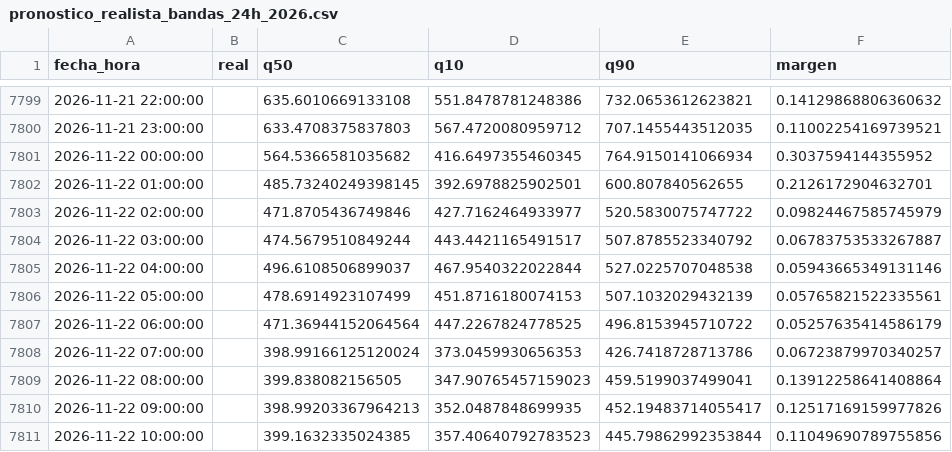
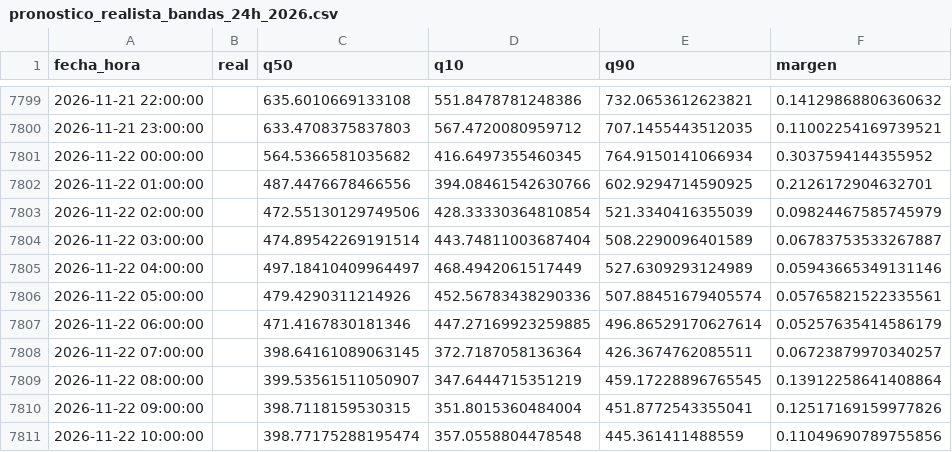
Before and after one commit to Ziskito/xm-spot-price-predictor, a CSV file: data/processed/resultados/pronostico_realista_bandas_24h_2026.csv, drawn as a sheet; only a part is shown, gaps mark what is left out; the diff covers the shown part only.

```diff
--- a/data/processed/resultados/pronostico_realista_bandas_24h_2026.csv
+++ b/data/processed/resultados/pronostico_realista_bandas_24h_2026.csv
@@ -7801,11 +7801,11 @@ fecha_hora,real,q50,q10,q90,margen
 2026-11-22 00:00:00,,564.5366581035682,416.6497355460345,764.9150141066934,0.3037594144355952
-2026-11-22 01:00:00,,485.73240249398145,392.6978825902501,600.807840562655,0.2126172904632701
-2026-11-22 02:00:00,,471.8705436749846,427.7162464933977,520.5830075747722,0.09824467585745979
-2026-11-22 03:00:00,,474.5679510849244,443.4421165491517,507.8785523340792,0.06783753533267887
-2026-11-22 04:00:00,,496.6108506899037,467.9540322022844,527.0225707048538,0.05943665349131146
-2026-11-22 05:00:00,,478.6914923107499,451.8716180074153,507.1032029432139,0.05765821522335561
-2026-11-22 06:00:00,,471.36944152064564,447.2267824778525,496.8153945710722,0.05257635414586179
-2026-11-22 07:00:00,,398.99166125120024,373.0459930656353,426.7418728713786,0.06723879970340257
-2026-11-22 08:00:00,,399.838082156505,347.90765457159023,459.5199037499041,0.13912258641408864
-2026-11-22 09:00:00,,398.99203367964213,352.0487848699935,452.19483714055417,0.12517169159977826
-2026-11-22 10:00:00,,399.1632335024385,357.40640792783523,445.79862992353844,0.11049690789755856
+2026-11-22 01:00:00,,487.4476678466556,394.08461542630766,602.9294714590925,0.2126172904632701
+2026-11-22 02:00:00,,472.55130129749506,428.33330364810854,521.3340416355039,0.09824467585745979
+2026-11-22 03:00:00,,474.89542269191514,443.74811003687404,508.2290096401589,0.06783753533267887
+2026-11-22 04:00:00,,497.18410409964497,468.4942061517449,527.6309293124989,0.05943665349131146
+2026-11-22 05:00:00,,479.4290311214926,452.56783438290336,507.88451679405574,0.05765821522335561
+2026-11-22 06:00:00,,471.4167830181346,447.27169923259885,496.86529170627614,0.05257635414586179
+2026-11-22 07:00:00,,398.64161089063145,372.7187058136364,426.3674762085511,0.06723879970340257
+2026-11-22 08:00:00,,399.53561511050907,347.6444715351219,459.17228896765545,0.13912258641408864
+2026-11-22 09:00:00,,398.7118159530315,351.8015360484004,451.8772543355041,0.12517169159977826
+2026-11-22 10:00:00,,398.77175288195474,357.0558804478548,445.361411488559,0.11049690789755856
```
Also changed, not shown: 43 edited cells elsewhere in this file, data/processed/resultados/pronostico_realista_bandas_72h_2026.csv, 5 other files.
